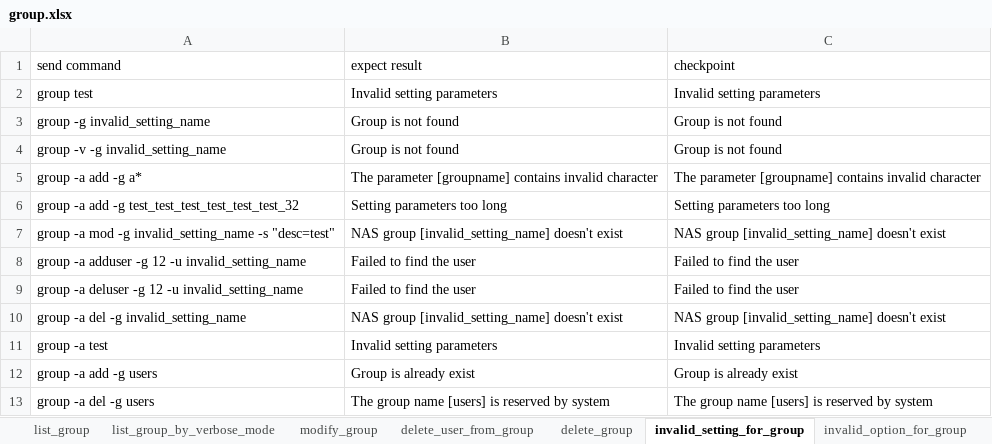
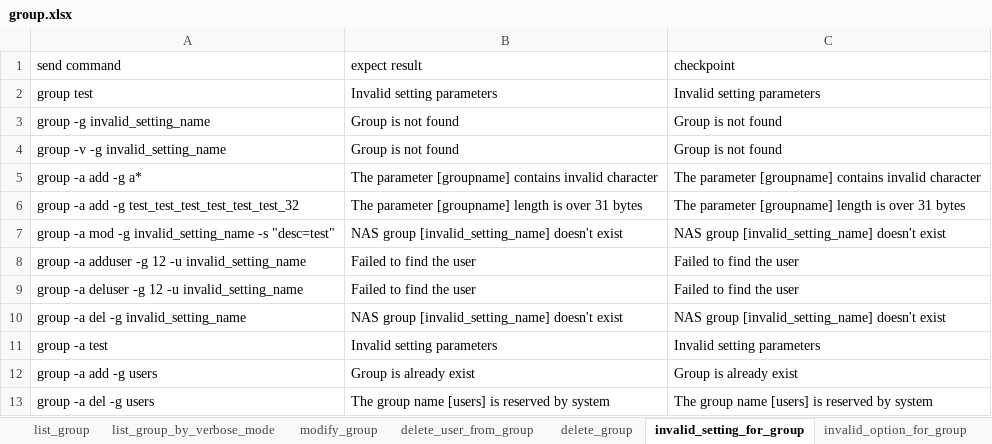
Before and after one commit to FengZiQ/cli, an Excel workbook: data/group.xlsx, sheet invalid_setting_for_group, drawn as a sheet; values as stored, in another font and other column widths than the file's, no borders; the diff names each change by its address in the sheet, - before the commit and + after, or states it on an @@ line.

```diff
--- a/data/group.xlsx (sheet invalid_setting_for_group)
+++ b/data/group.xlsx (sheet invalid_setting_for_group)
-B6 (expect result): Setting parameters too long
+B6 (expect result): The parameter [groupname] length is over 31 bytes
-C6 (checkpoint): Setting parameters too long
+C6 (checkpoint): The parameter [groupname] length is over 31 bytes
```
Also changed, not shown: data/allowip.xlsx, data/migrate.xlsx, 7 other files.
